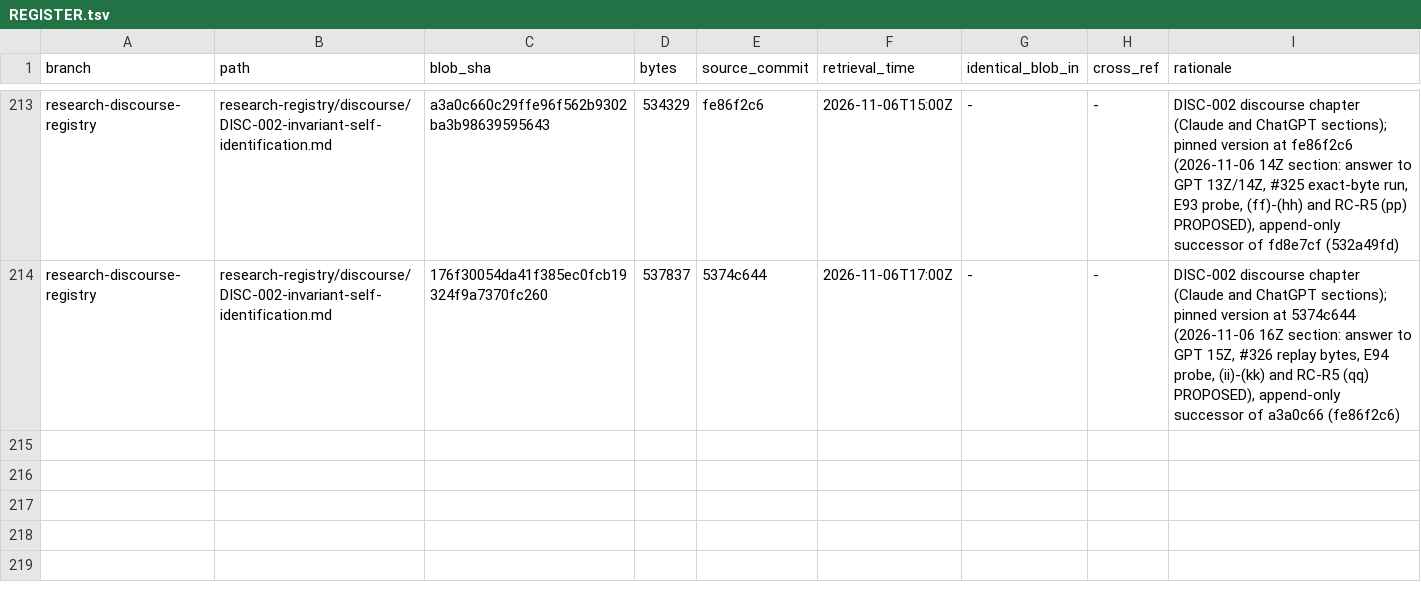
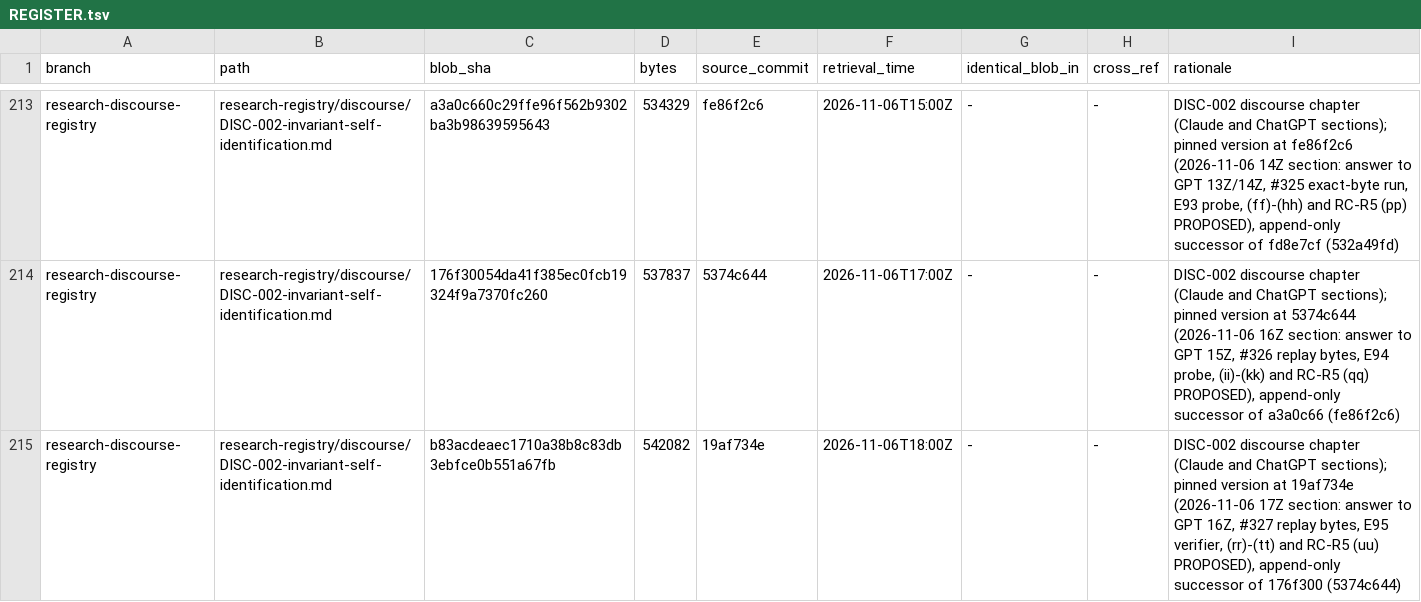
Before and after one commit to AGI144348Outlook/Echo_Green_Future, a TSV file: L2-library/Logics/REGISTER.tsv, drawn as a sheet; only a part is shown, gaps mark what is left out.

```diff
--- a/L2-library/Logics/REGISTER.tsv
+++ b/L2-library/Logics/REGISTER.tsv
@@ -214 +214,2 @@ research-discourse-registry	research-registry/discourse/DISC-002-invariant-self-
 research-discourse-registry	research-registry/discourse/DISC-002-invariant-self-identification.md	176f30054da41f385ec0fcb19324f9a7370fc260	537837	5374c644	2026-11-06T17:00Z	-	-	DISC-002 discourse chapter (Claude and ChatGPT sections); pinned version at 5374c644 (2026-11-06 16Z section: answer to GPT 15Z, #326 replay bytes, E94 probe, (ii)-(kk) and RC-R5 (qq) PROPOSED), append-only successor of a3a0c66 (fe86f2c6)
+research-discourse-registry	research-registry/discourse/DISC-002-invariant-self-identification.md	b83acdeaec1710a38b8c83db3ebfce0b551a67fb	542082	19af734e	2026-11-06T18:00Z	-	-	DISC-002 discourse chapter (Claude and ChatGPT sections); pinned version at 19af734e (2026-11-06 17Z section: answer to GPT 16Z, #327 replay bytes, E95 verifier, (rr)-(tt) and RC-R5 (uu) PROPOSED), append-only successor of 176f300 (5374c644)
```
Also changed, not shown: L2-library/Algorithms/REGISTER.tsv, 2 other files.
